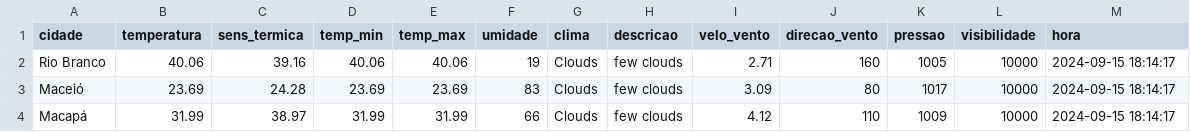
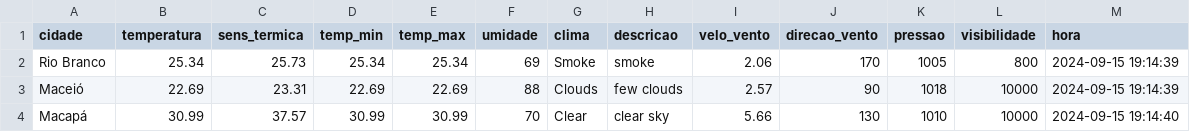
Before and after one commit to ThFenrir/integradorClimaDados, a CSV file: dados_clima_recente.csv, drawn as a sheet; only a part is shown; the diff covers the shown part only.

```diff
--- a/dados_clima_recente.csv
+++ b/dados_clima_recente.csv
@@ -1,4 +1,4 @@
 cidade,temperatura,sens_termica,temp_min,temp_max,umidade,clima,descricao,velo_vento,direcao_vento,pressao,visibilidade,hora
-Rio Branco,40.06,39.16,40.06,40.06,19,Clouds,few clouds,2.71,160,1005,10000,2024-09-15 18:14:17
-Maceió,23.69,24.28,23.69,23.69,83,Clouds,few clouds,3.09,80,1017,10000,2024-09-15 18:14:17
-Macapá,31.99,38.97,31.99,31.99,66,Clouds,few clouds,4.12,110,1009,10000,2024-09-15 18:14:17
+Rio Branco,25.34,25.73,25.34,25.34,69,Smoke,smoke,2.06,170,1005,800,2024-09-15 19:14:39
+Maceió,22.69,23.31,22.69,22.69,88,Clouds,few clouds,2.57,90,1018,10000,2024-09-15 19:14:39
+Macapá,30.99,37.57,30.99,30.99,70,Clear,clear sky,5.66,130,1010,10000,2024-09-15 19:14:40
```
Also changed, not shown: 159 edited cells elsewhere in this file.
